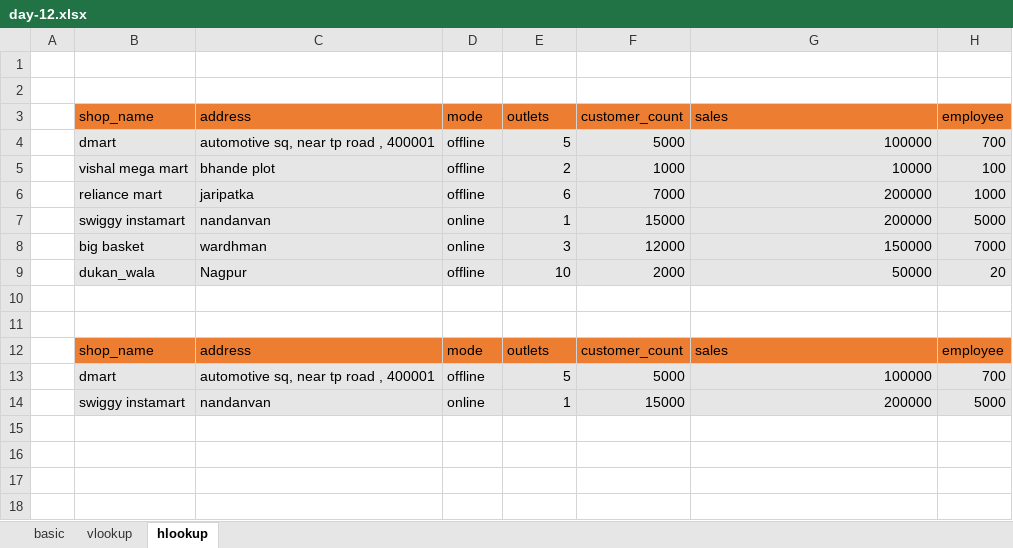
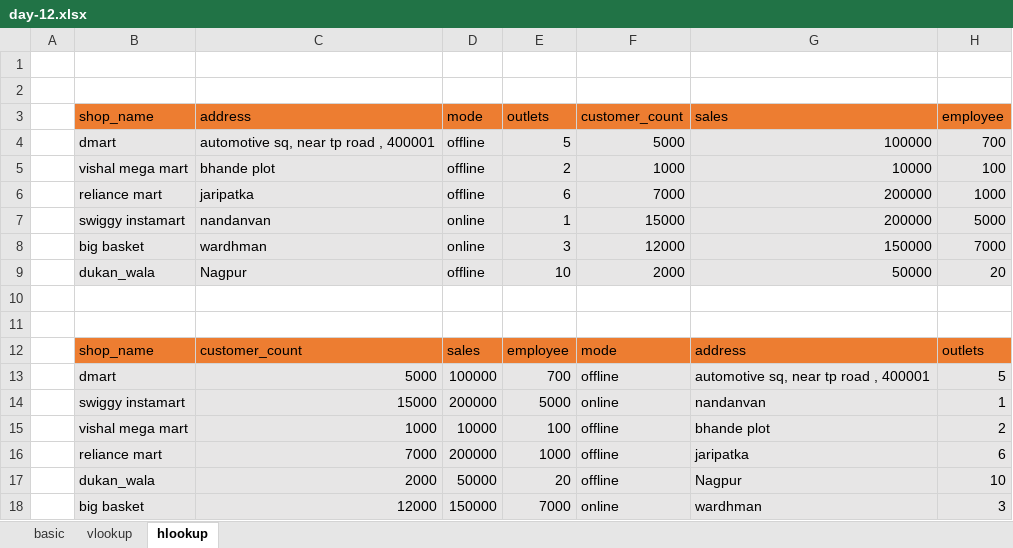
Before and after one commit to chhayakhapekar1-jpg/vandhLookup, an Excel workbook: day-12.xlsx, sheet hlookup, drawn as a sheet; values as stored, in another font and other column widths than the file's, no borders; removed rows and columns are numbered as before the commit, all else as after; the diff names each change by its address in the sheet, - before the commit and + after, or states it on an @@ line.

Commit message:
chhayakhapekar: hlookup and documented for v and h lookup

```diff
--- a/day-12.xlsx (sheet hlookup)
+++ b/day-12.xlsx (sheet hlookup)
-row 12:  | shop_name | address | mode | outlets | customer_count | sales | employee
-row 13:  | dmart | automotive sq, near tp road , 400001 | offline | 5 | 5000 | 100000 | 700
-row 14:  | swiggy instamart | nandanvan | online | 1 | 15000 | 200000 | 5000
+row 12:  | shop_name | customer_count | sales | employee | mode | address | outlets
+row 13:  | dmart | 5000 | 100000 | 700 | offline | automotive sq, near tp road , 400001 | 5
+row 14:  | swiggy instamart | 15000 | 200000 | 5000 | online | nandanvan | 1
+row 15:  | vishal mega mart | 1000 | 10000 | 100 | offline | bhande plot | 2
+row 16:  | reliance mart | 7000 | 200000 | 1000 | offline | jaripatka | 6
+row 17:  | dukan_wala | 2000 | 50000 | 20 | offline | Nagpur | 10
+row 18:  | big basket | 12000 | 150000 | 7000 | online | wardhman | 3
```
Also changed, not shown: 1 other file.
